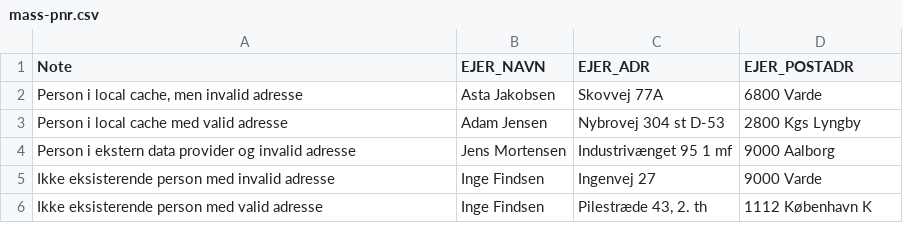
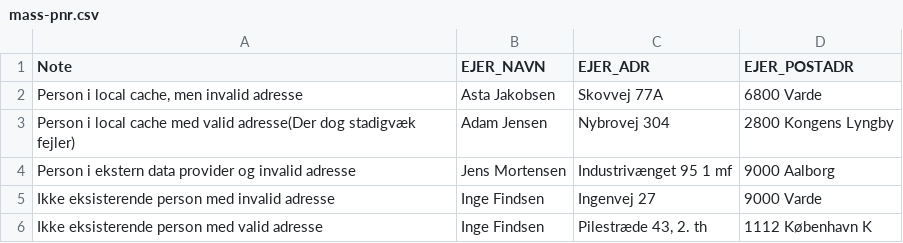
Before and after one commit to magenta-aps/cprbroker.toolbox, a CSV file: MassPNRTestFiles/mass-pnr.csv, drawn as a sheet; the diff names each change by its address in the sheet, - before the commit and + after, or states it on an @@ line.

```diff
--- a/MassPNRTestFiles/mass-pnr.csv
+++ b/MassPNRTestFiles/mass-pnr.csv
-A3 (Note): …med valid adresse
+A3 (Note): …med valid adresse(Der dog stadigvæk fejler)
-C3 (EJER_ADR): Nybrovej 304 st D-53
+C3 (EJER_ADR): Nybrovej 304
-D3 (EJER_POSTADR): 2800 Kgs Lyngby
+D3 (EJER_POSTADR): 2800 Kongens Lyngby
```
